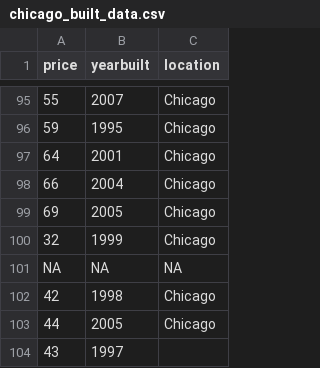
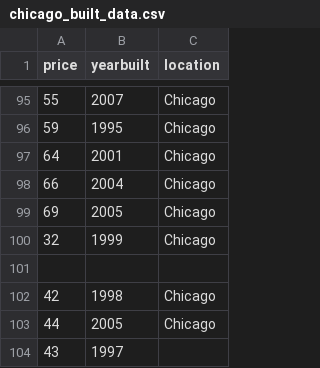
Before and after one commit to janascher/engenharia-de-dados, a CSV file: Aula_11/data/raw/chicago_built_data.csv, drawn as a sheet; only a part is shown, gaps mark what is left out; the diff names each change by its address in the sheet, - before the commit and + after, or states it on an @@ line.

```diff
--- a/Aula_11/data/raw/chicago_built_data.csv
+++ b/Aula_11/data/raw/chicago_built_data.csv
-row 101: NA | NA | NA
+row 101: (empty)
```
Also changed, not shown: Aula_11/data/raw/chicago_house_price_data.csv, 14 other files.
